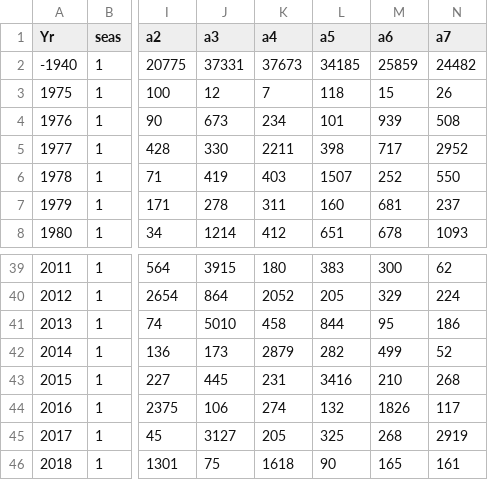
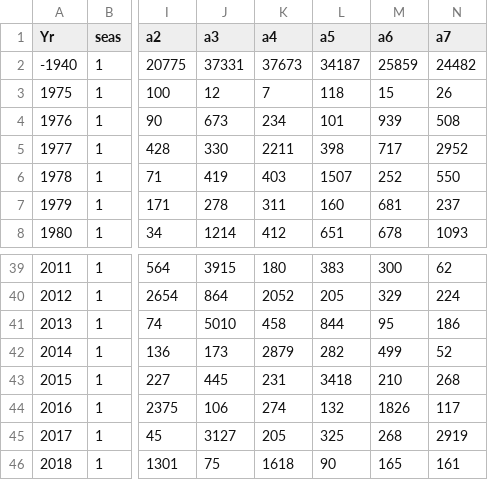
Before and after one commit to pacific-hake/hake-assessment, a CSV file: data-tables/wtatage-all-samplesize.csv, drawn as a sheet; only a part is shown, gaps mark what is left out; the diff names each change by its address in the sheet, - before the commit and + after, or states it on an @@ line.

Commit message:
2024 weight-at-age sample sizes

```diff
--- a/data-tables/wtatage-all-samplesize.csv
+++ b/data-tables/wtatage-all-samplesize.csv
-L2 (a5): 34185
+L2 (a5): 34187
-L43 (a5): 3416
+L43 (a5): 3418
```
